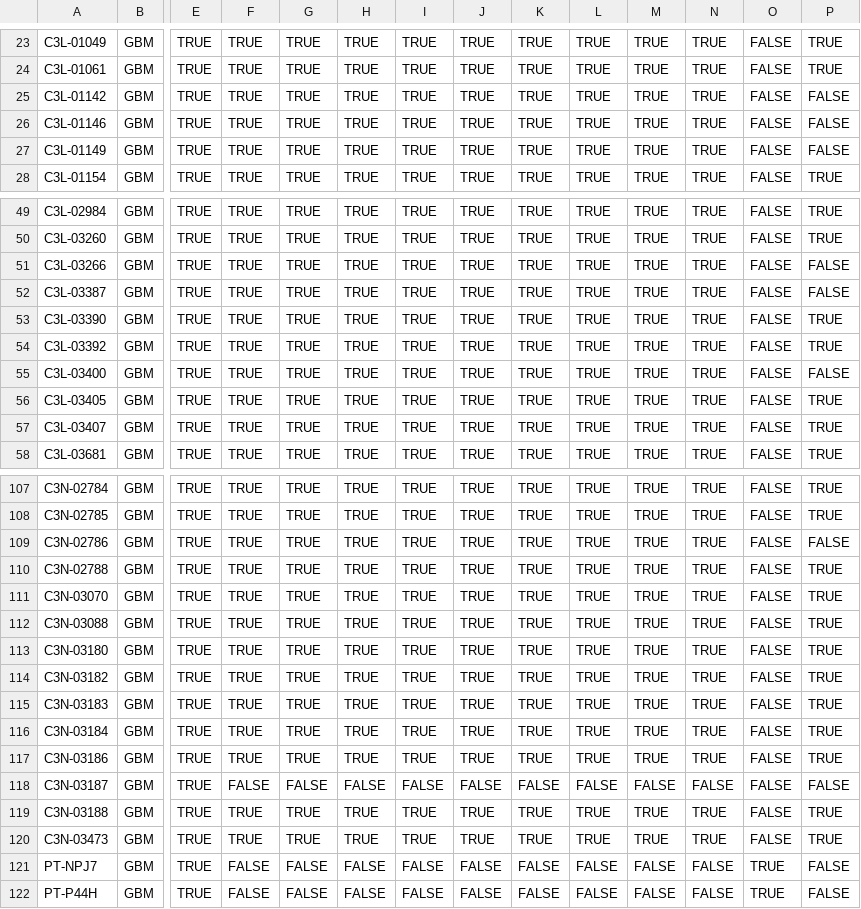
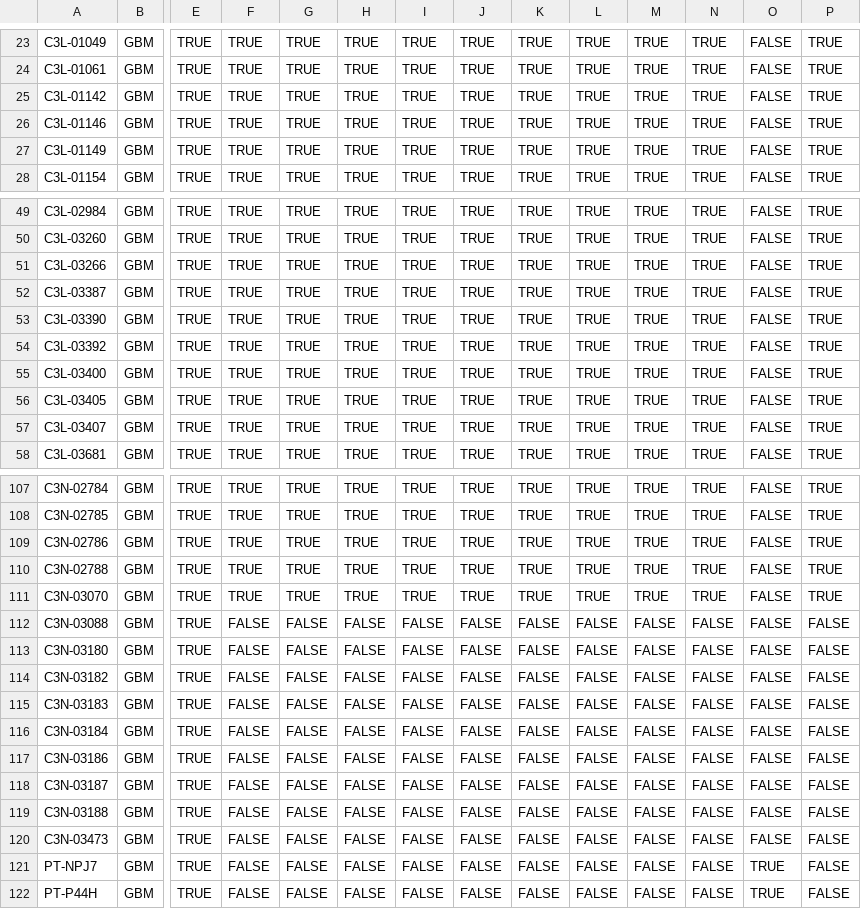
Before and after one commit to ccwang002/cptac3-gbm-analysis, a TSV file: 201907_locate_data/tracked_results/cptac3_gbm_seq_status.tsv, drawn as a sheet; only a part is shown, gaps mark what is left out; the diff covers the shown part only; the diff names each change by its address in the sheet, - before the commit and + after, or states it on an @@ line.

Commit message:
Update GBM sequencing status

```diff
--- a/201907_locate_data/tracked_results/cptac3_gbm_seq_status.tsv
+++ b/201907_locate_data/tracked_results/cptac3_gbm_seq_status.tsv
-P25:P27: FALSE
+P25:P27: TRUE
-P51:P52: FALSE
+P51:P52: TRUE
-P55: FALSE
+P55: TRUE
-P109: FALSE
+P109: TRUE
-F112:F117: TRUE
+F112:F117: FALSE
-G112:G117: TRUE
+G112:G117: FALSE
-H112:H117: TRUE
+H112:H117: FALSE
-I112:I117: TRUE
+I112:I117: FALSE
-J112:J117: TRUE
+J112:J117: FALSE
-K112:K117: TRUE
+K112:K117: FALSE
-L112:L117: TRUE
+L112:L117: FALSE
-M112:M117: TRUE
+M112:M117: FALSE
-N112:N117: TRUE
+N112:N117: FALSE
-P112:P117: TRUE
+P112:P117: FALSE
-F119:F120: TRUE
+F119:F120: FALSE
-G119:G120: TRUE
+G119:G120: FALSE
-H119:H120: TRUE
+H119:H120: FALSE
-I119:I120: TRUE
+I119:I120: FALSE
-J119:J120: TRUE
+J119:J120: FALSE
-K119:K120: TRUE
+K119:K120: FALSE
-L119:L120: TRUE
+L119:L120: FALSE
-M119:M120: TRUE
+M119:M120: FALSE
-N119:N120: TRUE
+N119:N120: FALSE
-P119:P120: TRUE
+P119:P120: FALSE
```
Also changed, not shown: 2 edited cells elsewhere in this file, 1 other file.
